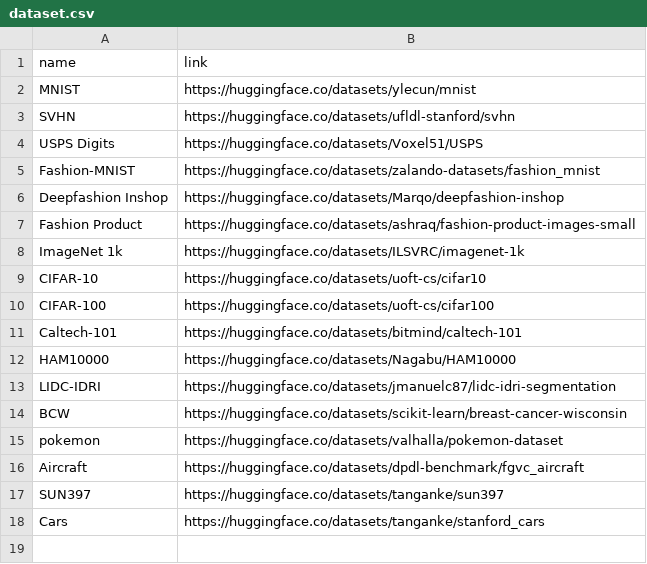
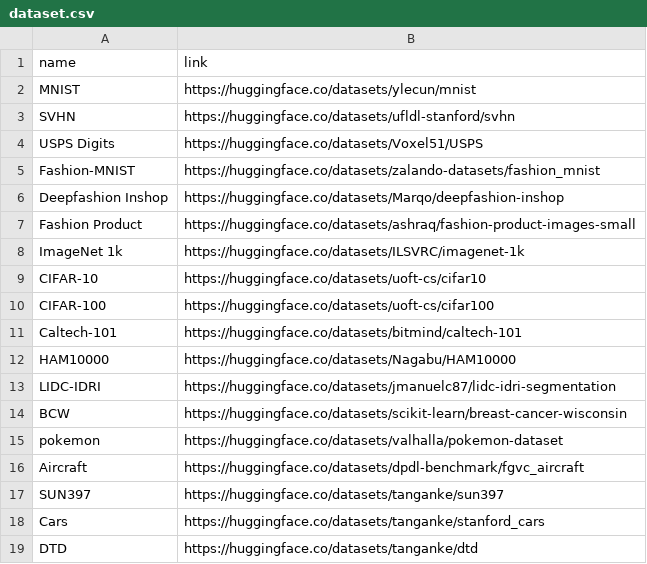
Before and after one commit to Parth1811/ptm-recommendation-with-transformers, a CSV file: constants/dataset.csv, drawn as a sheet.

Commit message:
Added DTD dataset

```diff
--- a/constants/dataset.csv
+++ b/constants/dataset.csv
@@ -18 +18,2 @@ SUN397,https://huggingface.co/datasets/tanganke/sun397
 Cars,https://huggingface.co/datasets/tanganke/stanford_cars
+DTD,https://huggingface.co/datasets/tanganke/dtd
```
Also changed, not shown: 1 other file.
